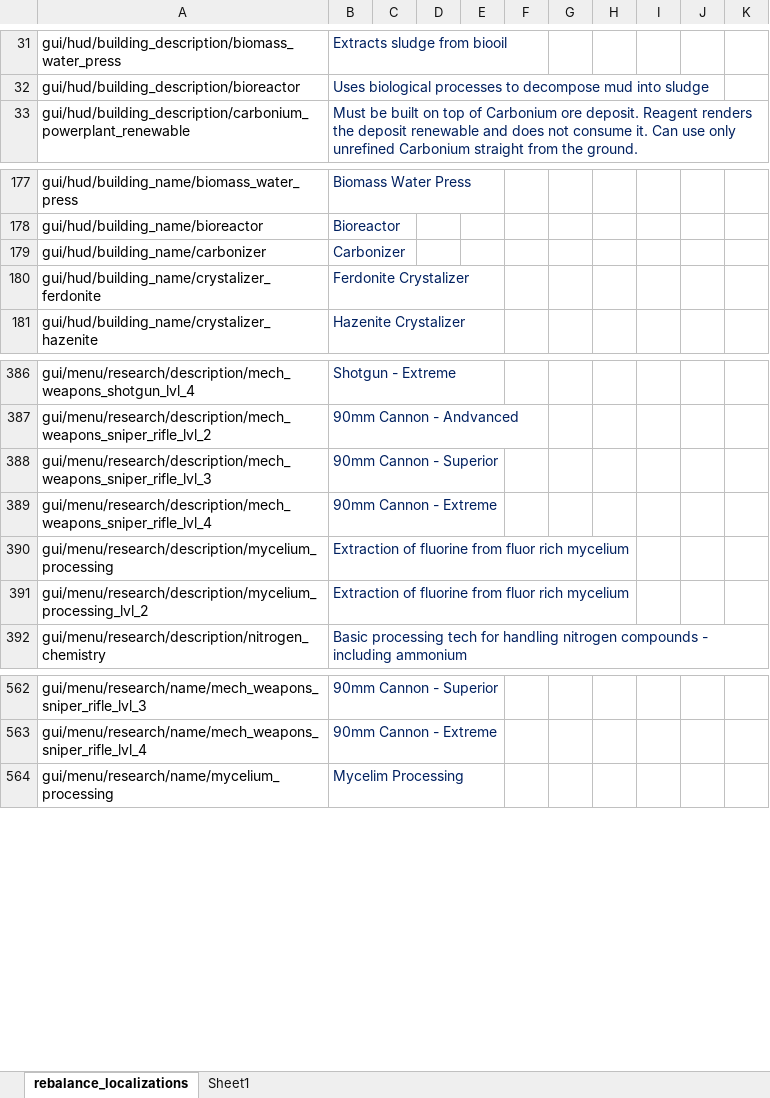
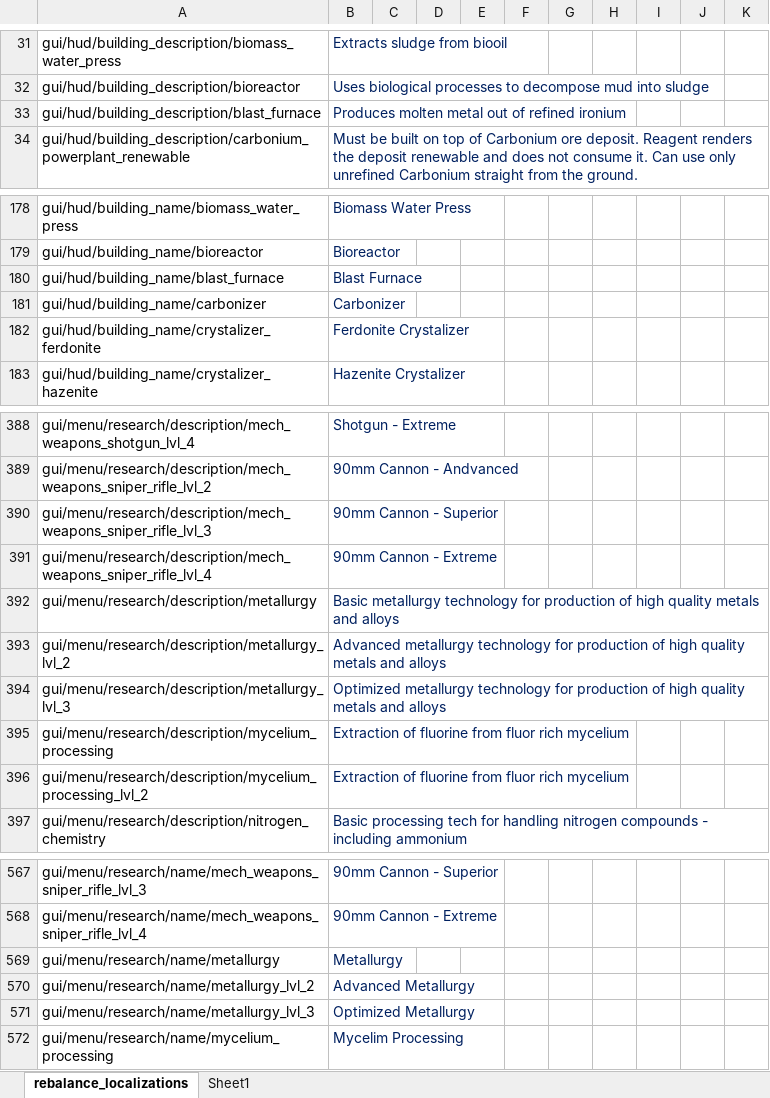
Before and after one commit to TheKilltech/rift_balance, an Excel workbook: gui/rebalance_localizations.xlsx, sheet rebalance_localizations, drawn as a sheet; only a part is shown, gaps mark what is left out; values as stored, in another font and other column widths than the file's, no borders; the diff names each change by its address in the sheet, - before the commit and + after, or states it on an @@ line.

Commit message:
added blast furnace

```diff
--- a/gui/rebalance_localizations.xlsx (sheet rebalance_localizations)
+++ b/gui/rebalance_localizations.xlsx (sheet rebalance_localizations)
+row 33: gui/hud/building_description/blast_furnace | Produces molten metal out of refined ironium
+row 180: gui/hud/building_name/blast_furnace | Blast Furnace
+row 392: gui/menu/research/description/metallurgy | Basic metallurgy technology for production of high quality metals and alloys
+row 393: gui/menu/research/description/metallurgy_lvl_2 | Advanced metallurgy technology for production of high quality metals and alloys
+row 394: gui/menu/research/description/metallurgy_lvl_3 | Optimized metallurgy technology for production of high quality metals and alloys
+row 569: gui/menu/research/name/metallurgy | Metallurgy
+row 570: gui/menu/research/name/metallurgy_lvl_2 | Advanced Metallurgy
+row 571: gui/menu/research/name/metallurgy_lvl_3 | Optimized Metallurgy
```
Also changed, not shown: 7 other files.
